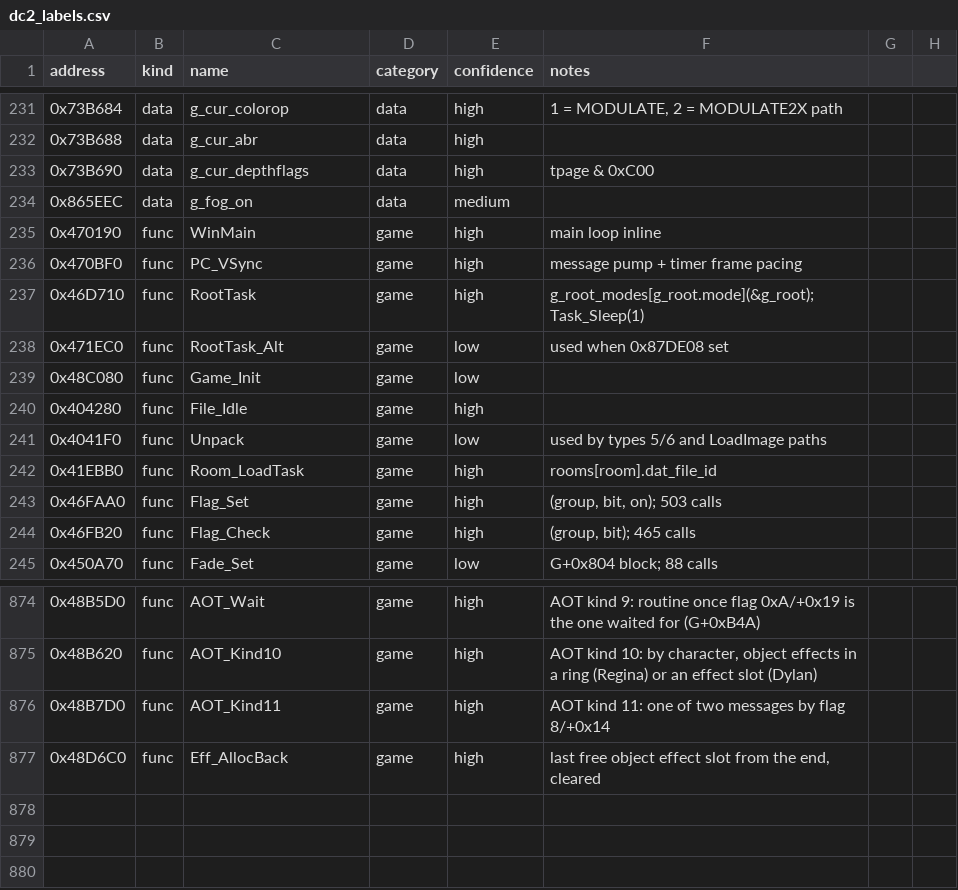
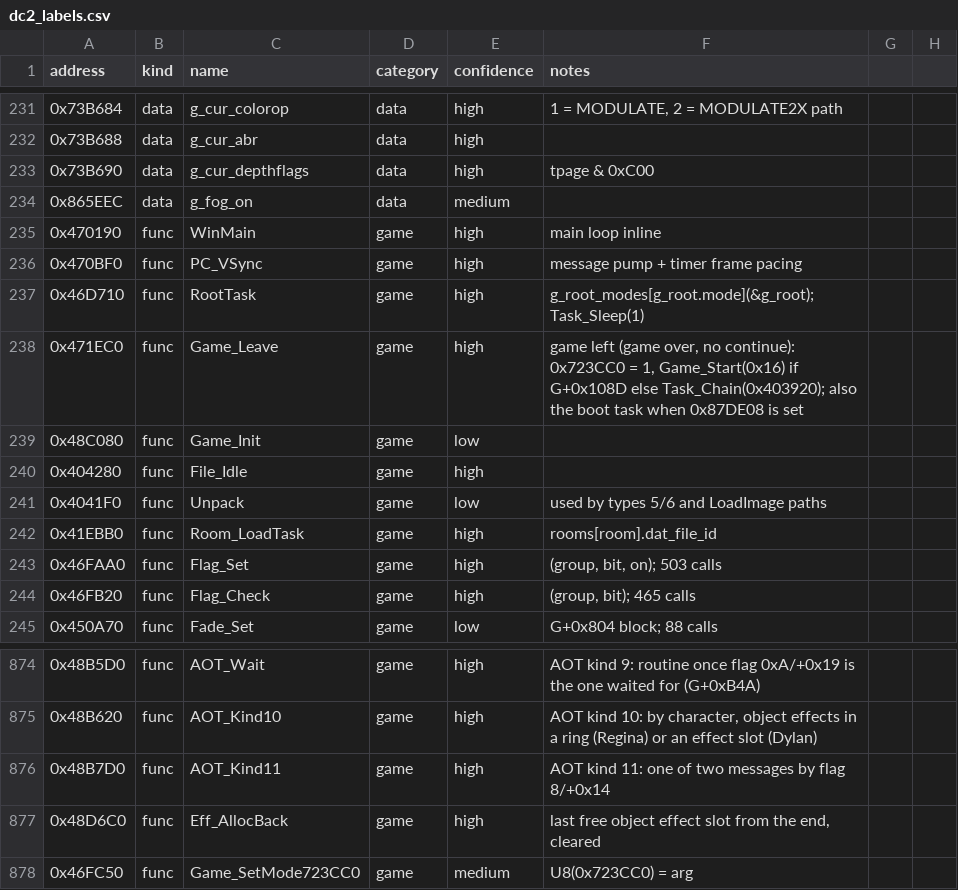
Before and after one commit to andruxaster/dino-crisis2-pc-recomp, a CSV file: tools/dc2_labels.csv, drawn as a sheet; only a part is shown, gaps mark what is left out.

```diff
--- a/tools/dc2_labels.csv
+++ b/tools/dc2_labels.csv
@@ -237,3 +237,3 @@ address,kind,name,category,confidence,notes
 0x46D710,func,RootTask,game,high,g_root_modes[g_root.mode](&g_root); Task_Sleep(1)
-0x471EC0,func,RootTask_Alt,game,low,used when 0x87DE08 set
+0x471EC0,func,Game_Leave,game,high,"game left (game over, no continue): 0x723CC0 = 1, Game_Start(0x16) if G+0x108D else Task_Chain(0x403920); also the boot task when 0x87DE08 is set"
 0x48C080,func,Game_Init,game,low,
@@ -877 +877,2 @@ address,kind,name,category,confidence,notes
 0x48D6C0,func,Eff_AllocBack,game,high,"last free object effect slot from the end, cleared"
+0x46FC50,func,Game_SetMode723CC0,game,medium,"U8(0x723CC0) = arg"
```
Also changed, not shown: 6 other files.
